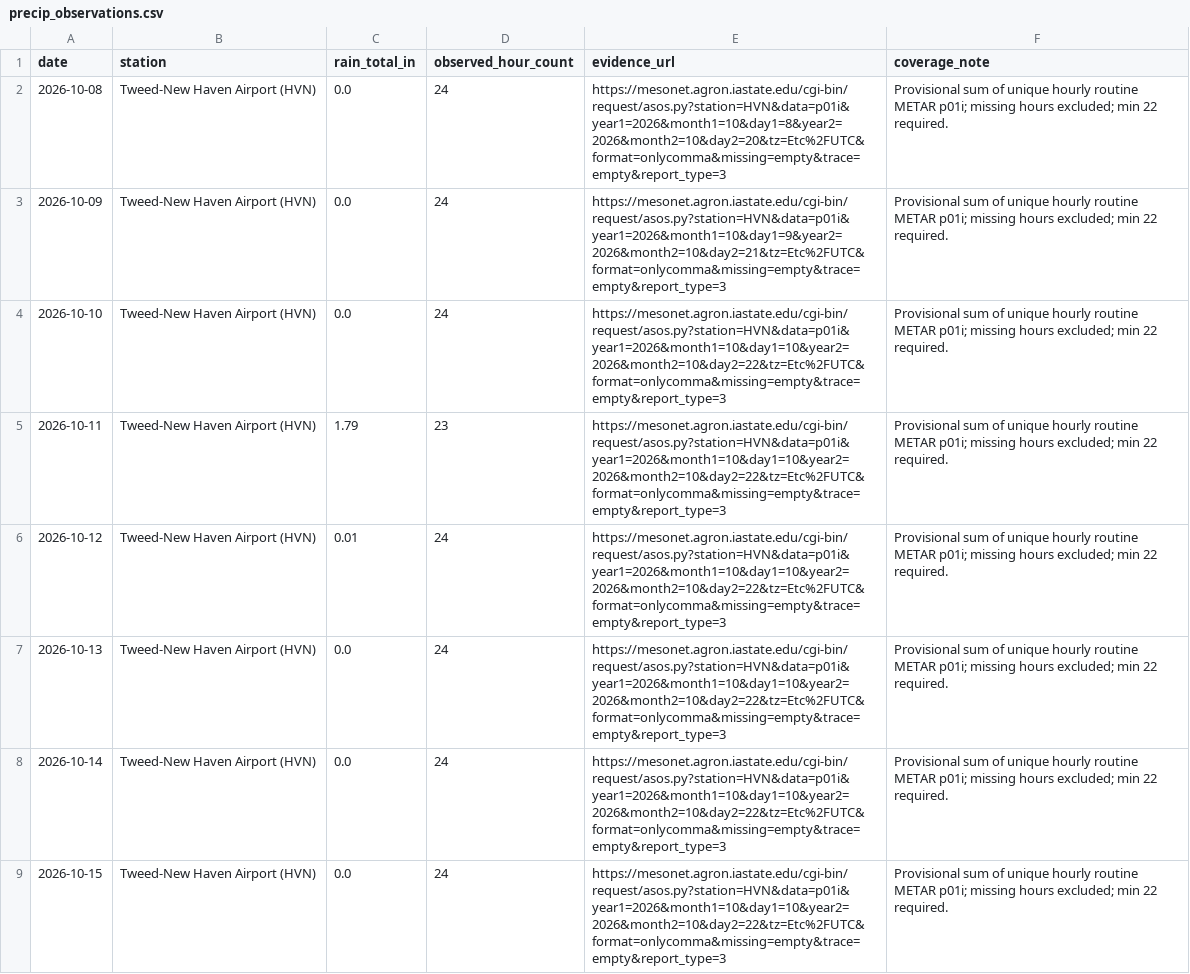
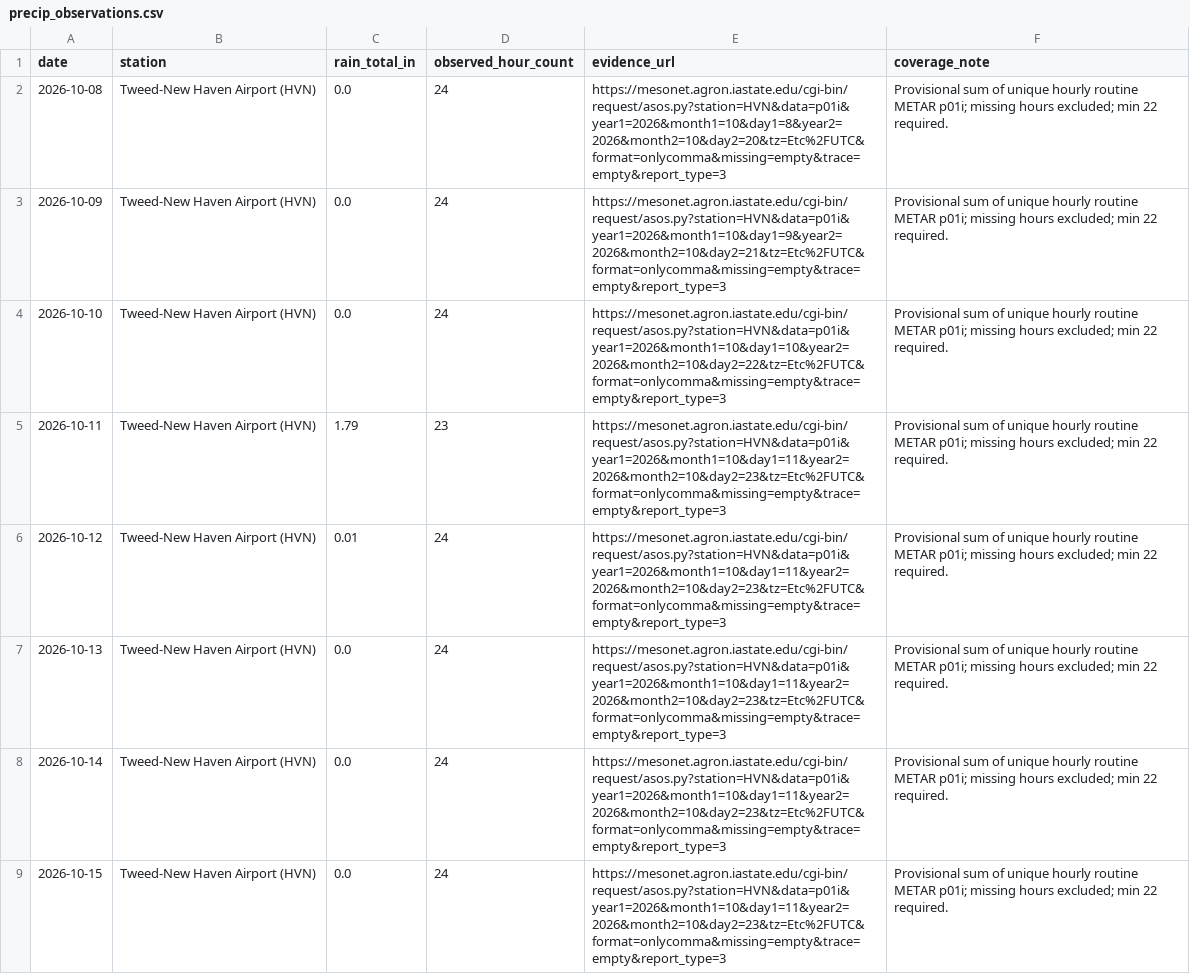
Before and after one commit to evadnirom/forecast-accountability, a CSV file: data/precip_observations.csv, drawn as a sheet; only a part is shown; the diff covers the shown part only.

```diff
--- a/data/precip_observations.csv
+++ b/data/precip_observations.csv
@@ -4,6 +4,6 @@ date,station,rain_total_in,observed_hour_count,evidence_url,coverage_note
 2026-10-10,Tweed-New Haven Airport (HVN),0.0,24,https://mesonet.agron.iastate.edu/cgi-bin/request/asos.py?station=HVN&data=p01i&year1=2026&month1=10&day1=10&year2=2026&month2=10&day2=22&tz=Etc%2FUTC&format=onlycomma&missing=empty&trace=empty&report_type=3,Provisional sum of unique hourly routine METAR p01i; missing hours excluded; min 22 required.
-2026-10-11,Tweed-New Haven Airport (HVN),1.79,23,https://mesonet.agron.iastate.edu/cgi-bin/request/asos.py?station=HVN&data=p01i&year1=2026&month1=10&day1=10&year2=2026&month2=10&day2=22&tz=Etc%2FUTC&format=onlycomma&missing=empty&trace=empty&report_type=3,Provisional sum of unique hourly routine METAR p01i; missing hours excluded; min 22 required.
-2026-10-12,Tweed-New Haven Airport (HVN),0.01,24,https://mesonet.agron.iastate.edu/cgi-bin/request/asos.py?station=HVN&data=p01i&year1=2026&month1=10&day1=10&year2=2026&month2=10&day2=22&tz=Etc%2FUTC&format=onlycomma&missing=empty&trace=empty&report_type=3,Provisional sum of unique hourly routine METAR p01i; missing hours excluded; min 22 required.
-2026-10-13,Tweed-New Haven Airport (HVN),0.0,24,https://mesonet.agron.iastate.edu/cgi-bin/request/asos.py?station=HVN&data=p01i&year1=2026&month1=10&day1=10&year2=2026&month2=10&day2=22&tz=Etc%2FUTC&format=onlycomma&missing=empty&trace=empty&report_type=3,Provisional sum of unique hourly routine METAR p01i; missing hours excluded; min 22 required.
-2026-10-14,Tweed-New Haven Airport (HVN),0.0,24,https://mesonet.agron.iastate.edu/cgi-bin/request/asos.py?station=HVN&data=p01i&year1=2026&month1=10&day1=10&year2=2026&month2=10&day2=22&tz=Etc%2FUTC&format=onlycomma&missing=empty&trace=empty&report_type=3,Provisional sum of unique hourly routine METAR p01i; missing hours excluded; min 22 required.
-2026-10-15,Tweed-New Haven Airport (HVN),0.0,24,https://mesonet.agron.iastate.edu/cgi-bin/request/asos.py?station=HVN&data=p01i&year1=2026&month1=10&day1=10&year2=2026&month2=10&day2=22&tz=Etc%2FUTC&format=onlycomma&missing=empty&trace=empty&report_type=3,Provisional sum of unique hourly routine METAR p01i; missing hours excluded; min 22 required.
+2026-10-11,Tweed-New Haven Airport (HVN),1.79,23,https://mesonet.agron.iastate.edu/cgi-bin/request/asos.py?station=HVN&data=p01i&year1=2026&month1=10&day1=11&year2=2026&month2=10&day2=23&tz=Etc%2FUTC&format=onlycomma&missing=empty&trace=empty&report_type=3,Provisional sum of unique hourly routine METAR p01i; missing hours excluded; min 22 required.
+2026-10-12,Tweed-New Haven Airport (HVN),0.01,24,https://mesonet.agron.iastate.edu/cgi-bin/request/asos.py?station=HVN&data=p01i&year1=2026&month1=10&day1=11&year2=2026&month2=10&day2=23&tz=Etc%2FUTC&format=onlycomma&missing=empty&trace=empty&report_type=3,Provisional sum of unique hourly routine METAR p01i; missing hours excluded; min 22 required.
+2026-10-13,Tweed-New Haven Airport (HVN),0.0,24,https://mesonet.agron.iastate.edu/cgi-bin/request/asos.py?station=HVN&data=p01i&year1=2026&month1=10&day1=11&year2=2026&month2=10&day2=23&tz=Etc%2FUTC&format=onlycomma&missing=empty&trace=empty&report_type=3,Provisional sum of unique hourly routine METAR p01i; missing hours excluded; min 22 required.
+2026-10-14,Tweed-New Haven Airport (HVN),0.0,24,https://mesonet.agron.iastate.edu/cgi-bin/request/asos.py?station=HVN&data=p01i&year1=2026&month1=10&day1=11&year2=2026&month2=10&day2=23&tz=Etc%2FUTC&format=onlycomma&missing=empty&trace=empty&report_type=3,Provisional sum of unique hourly routine METAR p01i; missing hours excluded; min 22 required.
+2026-10-15,Tweed-New Haven Airport (HVN),0.0,24,https://mesonet.agron.iastate.edu/cgi-bin/request/asos.py?station=HVN&data=p01i&year1=2026&month1=10&day1=11&year2=2026&month2=10&day2=23&tz=Etc%2FUTC&format=onlycomma&missing=empty&trace=empty&report_type=3,Provisional sum of unique hourly routine METAR p01i; missing hours excluded; min 22 required.
```
Also changed, not shown: 1 added row and 3 edited cells elsewhere in this file, data/observations.csv, 8 other files.
